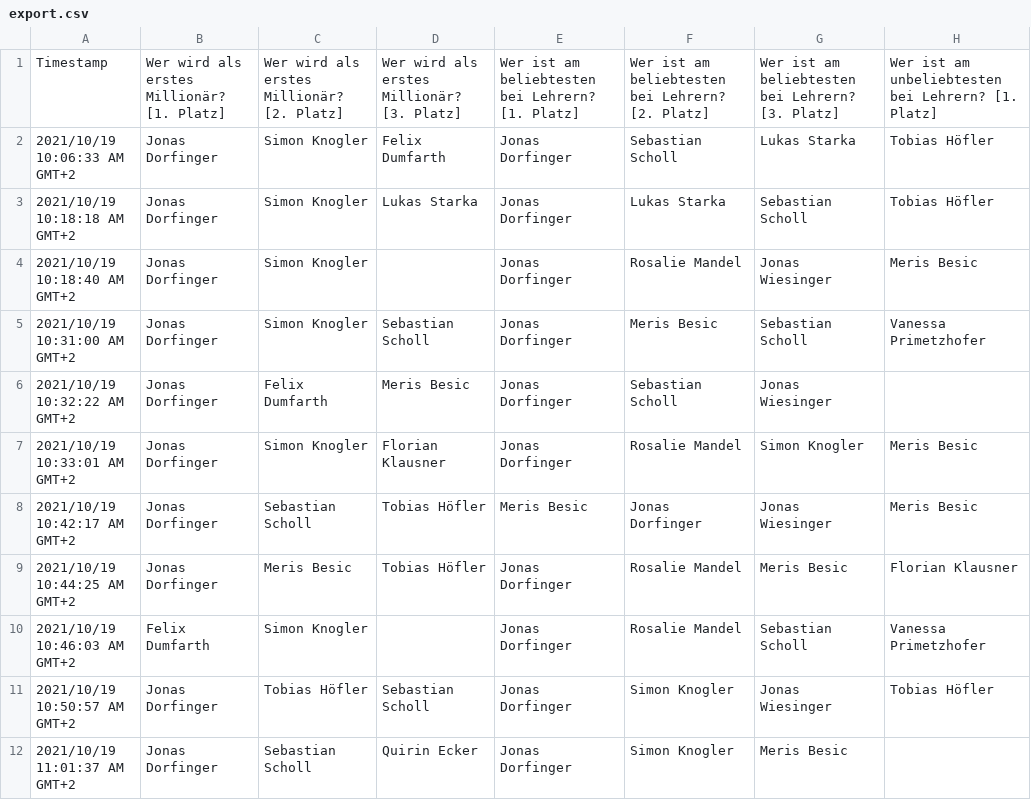
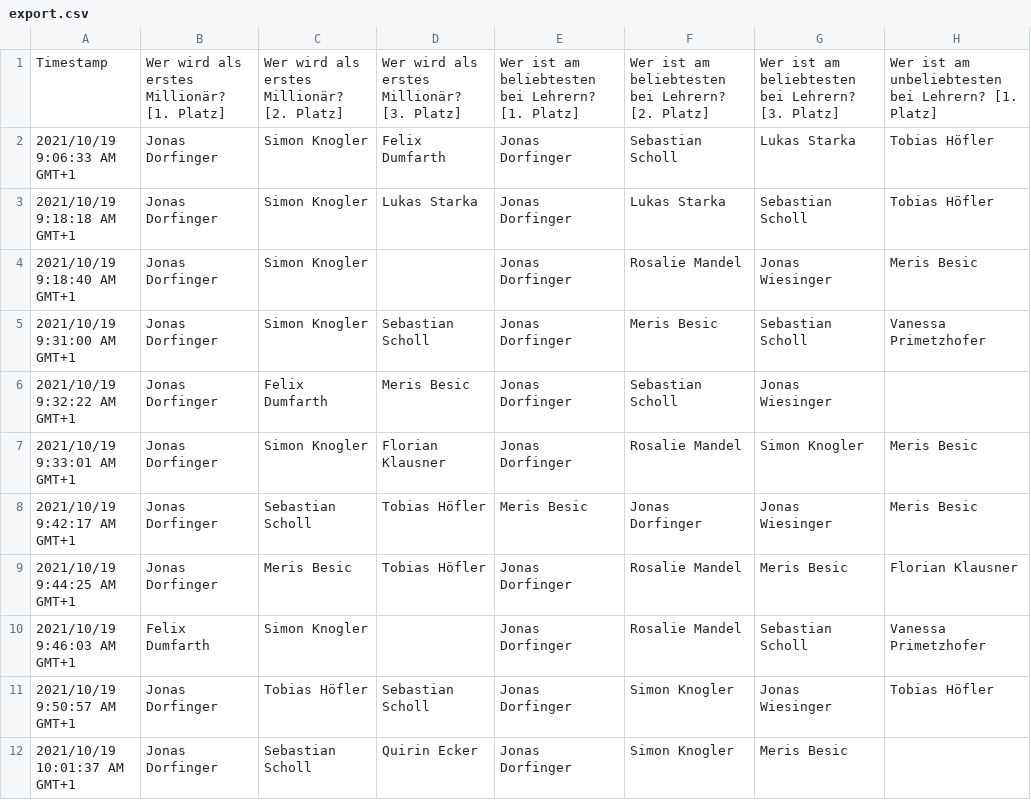
Before and after one commit to dorfingerjonas/class-survey, a CSV file: src/assets/export.csv, drawn as a sheet; only a part is shown; the diff covers the shown part only; the diff names each change by its address in the sheet, - before the commit and + after, or states it on an @@ line.

Commit message:
Update export.csv

```diff
--- a/src/assets/export.csv
+++ b/src/assets/export.csv
-A2: 2021/10/19 10:06:33 AM GMT+2
+A2: 2021/10/19 9:06:33 AM GMT+1
-A3: 2021/10/19 10:18:18 AM GMT+2
+A3: 2021/10/19 9:18:18 AM GMT+1
-A4: 2021/10/19 10:18:40 AM GMT+2
+A4: 2021/10/19 9:18:40 AM GMT+1
-A5: 2021/10/19 10:31:00 AM GMT+2
+A5: 2021/10/19 9:31:00 AM GMT+1
-A6: 2021/10/19 10:32:22 AM GMT+2
+A6: 2021/10/19 9:32:22 AM GMT+1
-A7: 2021/10/19 10:33:01 AM GMT+2
+A7: 2021/10/19 9:33:01 AM GMT+1
-A8: 2021/10/19 10:42:17 AM GMT+2
+A8: 2021/10/19 9:42:17 AM GMT+1
-A9: 2021/10/19 10:44:25 AM GMT+2
+A9: 2021/10/19 9:44:25 AM GMT+1
-A10: 2021/10/19 10:46:03 AM GMT+2
+A10: 2021/10/19 9:46:03 AM GMT+1
-A11: 2021/10/19 10:50:57 AM GMT+2
+A11: 2021/10/19 9:50:57 AM GMT+1
-A12: 2021/10/19 11:01:37 AM GMT+2
+A12: 2021/10/19 10:01:37 AM GMT+1
```
Also changed, not shown: 1 added row and 9 edited cells elsewhere in this file.
